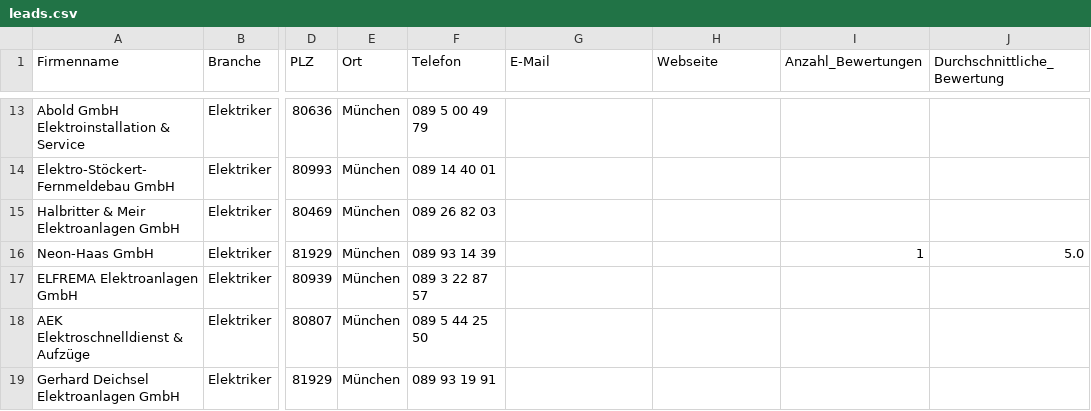
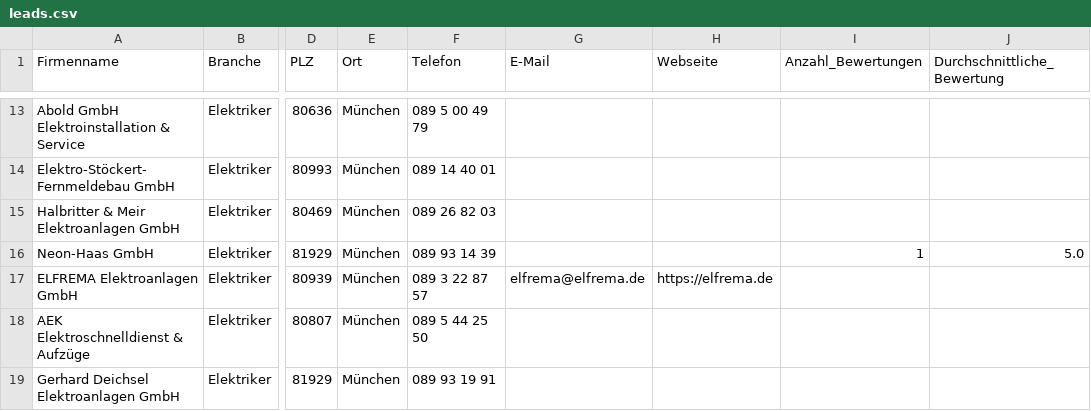
Before and after one commit to nischlumpf/mahnungsmeister, a CSV file: my-app/leads.csv, drawn as a sheet; only a part is shown, gaps mark what is left out; the diff names each change by its address in the sheet, - before the commit and + after, or states it on an @@ line.

Commit message:
Add email for ELFREMA Elektroanlagen GmbH

```diff
--- a/my-app/leads.csv
+++ b/my-app/leads.csv
-G17 (E-Mail): (empty)
+G17 (E-Mail): elfrema@elfrema.de
-H17 (Webseite): (empty)
+H17 (Webseite): https://elfrema.de
```
